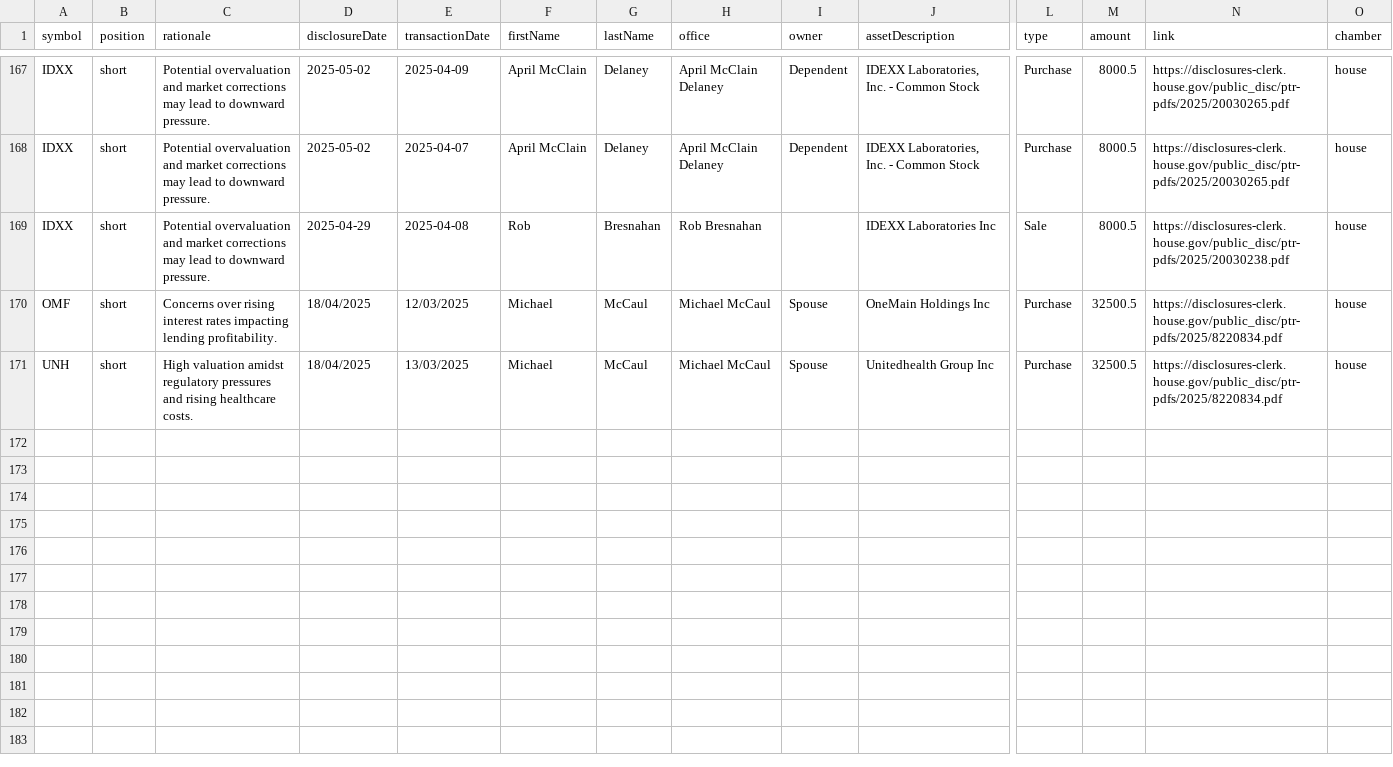
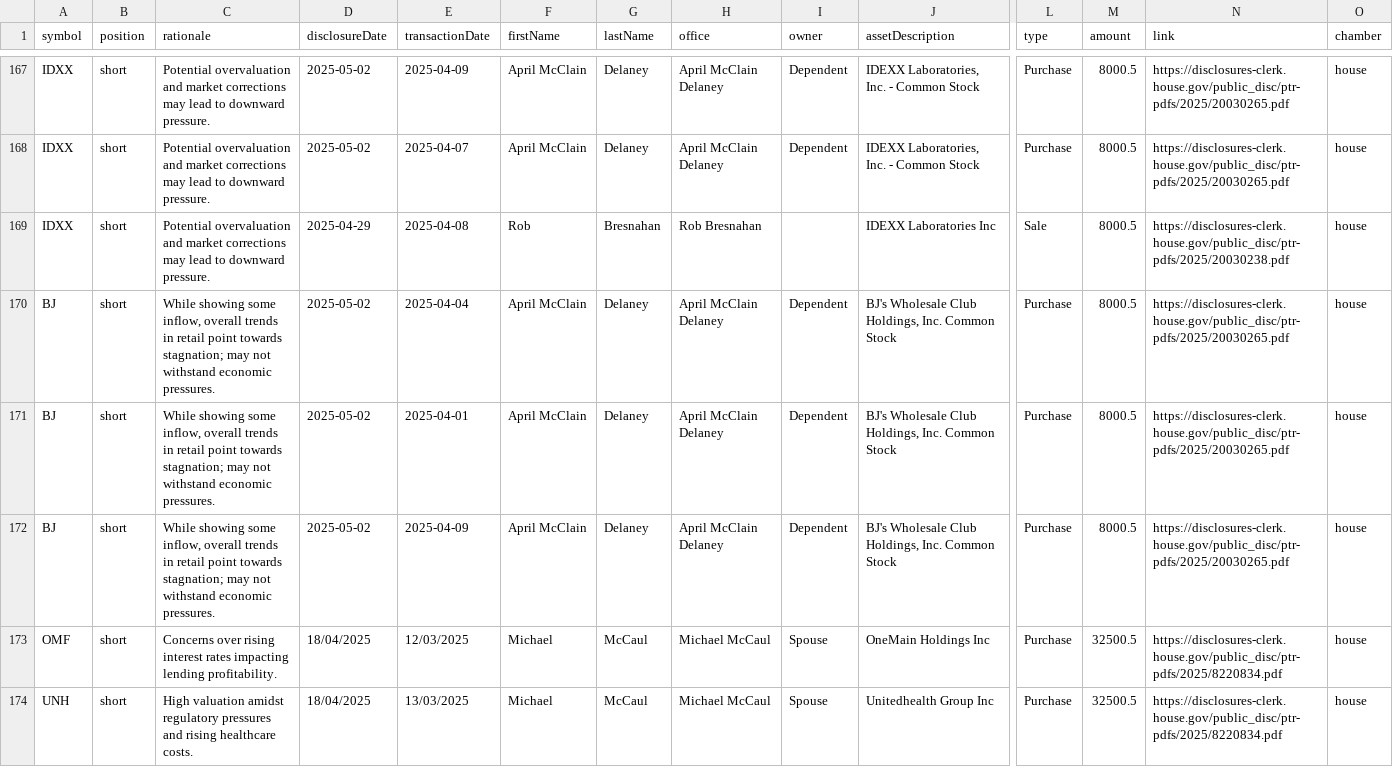
Before and after one commit to jamesgarza73/insider_bot, a CSV file: data/trades.csv, drawn as a sheet; only a part is shown, gaps mark what is left out; rows hold the shown columns only; the diff names each change by its address in the sheet, - before the commit and + after, or states it on an @@ line.

Commit message:
Update trades 2025-05-05 14:59:51.784880

```diff
--- a/data/trades.csv
+++ b/data/trades.csv
+row 170: BJ | short | While showing some inflow, overall trends in retail point towards stagnation; may not withstand economic pressures. | 2025-05-02 | 2025-04-04 | April McClain | Delaney | April McClain Delaney | Dependent | BJ's Wholesale Club Holdings, Inc. Common Stock | Purchase | 8000.5 | https://disclosures-clerk.house.gov/public_disc/ptr-pdfs/2025/20030265.pdf | house
+row 171: BJ | short | While showing some inflow, overall trends in retail point towards stagnation; may not withstand economic pressures. | 2025-05-02 | 2025-04-01 | April McClain | Delaney | April McClain Delaney | Dependent | BJ's Wholesale Club Holdings, Inc. Common Stock | Purchase | 8000.5 | https://disclosures-clerk.house.gov/public_disc/ptr-pdfs/2025/20030265.pdf | house
+row 172: BJ | short | While showing some inflow, overall trends in retail point towards stagnation; may not withstand economic pressures. | 2025-05-02 | 2025-04-09 | April McClain | Delaney | April McClain Delaney | Dependent | BJ's Wholesale Club Holdings, Inc. Common Stock | Purchase | 8000.5 | https://disclosures-clerk.house.gov/public_disc/ptr-pdfs/2025/20030265.pdf | house
```
